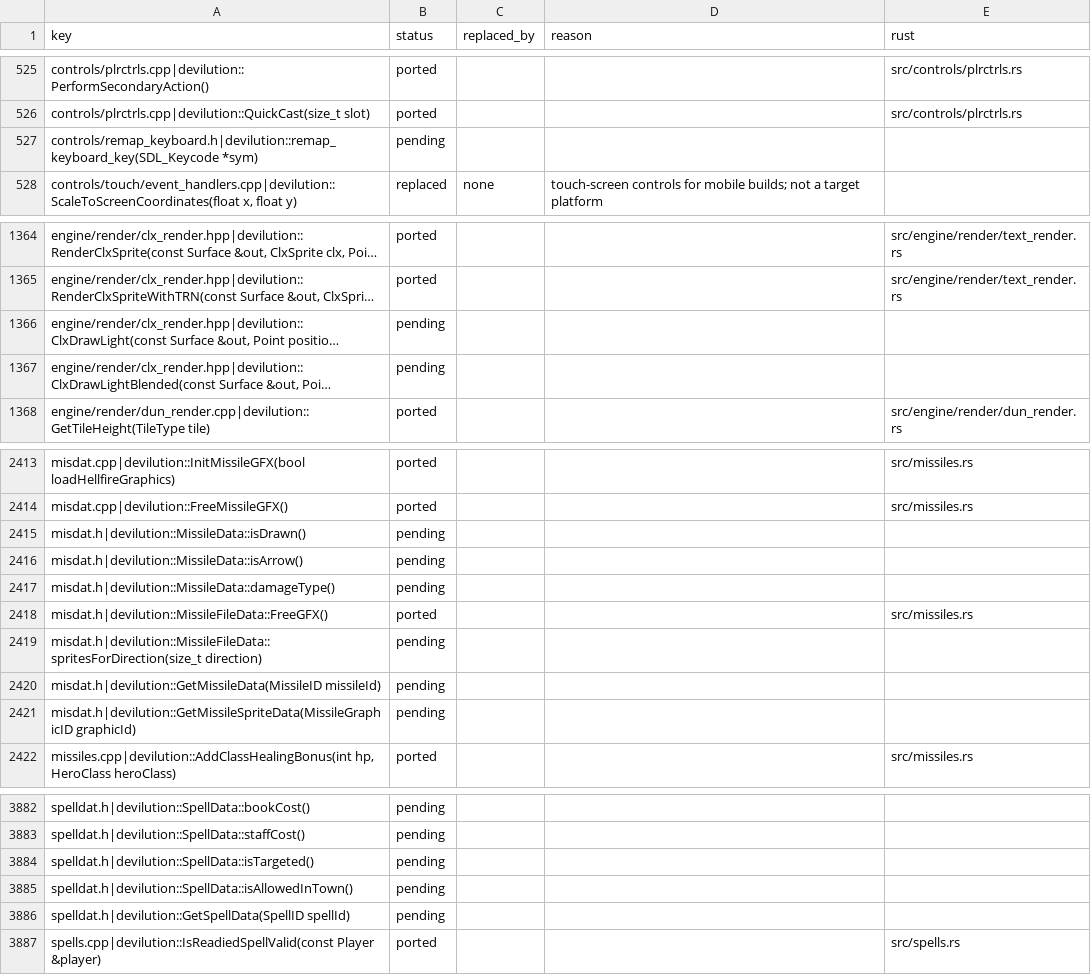
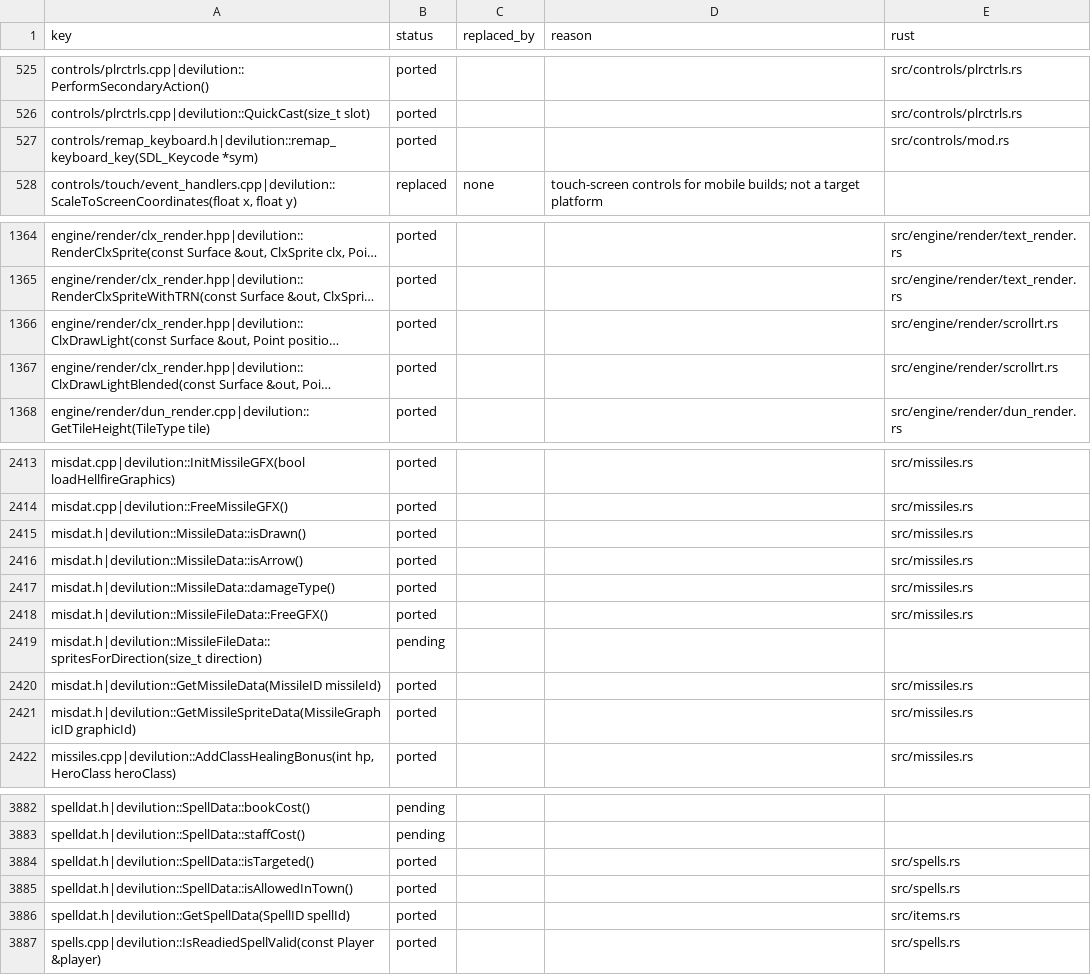
Before and after one commit to ITSTDMCC/Diablo-1-Revibed, a CSV file: port/manifest.csv, drawn as a sheet; only a part is shown, gaps mark what is left out; long unchanged cells end in …; the diff names each change by its address in the sheet, - before the commit and + after, or states it on an @@ line.

```diff
--- a/port/manifest.csv
+++ b/port/manifest.csv
-B527 (status): pending
+B527 (status): ported
-E527 (rust): (empty)
+E527 (rust): src/controls/mod.rs
-B1366:B1367 (status): pending
+B1366:B1367 (status): ported
-E1366:E1367 (rust): (empty)
+E1366:E1367 (rust): src/engine/render/scrollrt.rs
-B2415:B2417 (status): pending
+B2415:B2417 (status): ported
-E2415:E2417 (rust): (empty)
+E2415:E2417 (rust): src/missiles.rs
-B2420:B2421 (status): pending
+B2420:B2421 (status): ported
-E2420:E2421 (rust): (empty)
+E2420:E2421 (rust): src/missiles.rs
-B3884:B3886 (status): pending
+B3884:B3886 (status): ported
-E3884:E3885 (rust): (empty)
+E3884:E3885 (rust): src/spells.rs
-E3886 (rust): (empty)
+E3886 (rust): src/items.rs
```
Also changed, not shown: 6 other files.
